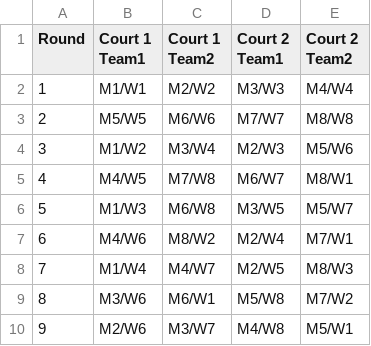
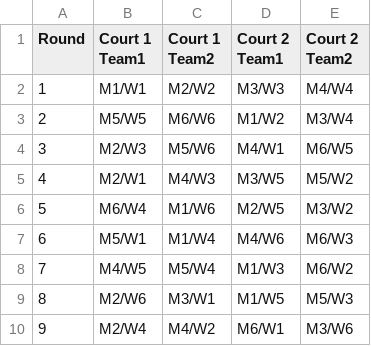
Before and after one commit to JCiolfi25/RCO_Scramble, a CSV file: tournament_schedule.csv, drawn as a sheet; only a part is shown; the diff covers the shown part only.

```diff
--- a/tournament_schedule.csv
+++ b/tournament_schedule.csv
@@ -2,9 +2,9 @@ Round,Court 1 Team1,Court 1 Team2,Court 2 Team1,Court 2 Team2
 1,M1/W1,M2/W2,M3/W3,M4/W4
-2,M5/W5,M6/W6,M7/W7,M8/W8
-3,M1/W2,M3/W4,M2/W3,M5/W6
-4,M4/W5,M7/W8,M6/W7,M8/W1
-5,M1/W3,M6/W8,M3/W5,M5/W7
-6,M4/W6,M8/W2,M2/W4,M7/W1
-7,M1/W4,M4/W7,M2/W5,M8/W3
-8,M3/W6,M6/W1,M5/W8,M7/W2
-9,M2/W6,M3/W7,M4/W8,M5/W1
+2,M5/W5,M6/W6,M1/W2,M3/W4
+3,M2/W3,M5/W6,M4/W1,M6/W5
+4,M2/W1,M4/W3,M3/W5,M5/W2
+5,M6/W4,M1/W6,M2/W5,M3/W2
+6,M5/W1,M1/W4,M4/W6,M6/W3
+7,M4/W5,M5/W4,M1/W3,M6/W2
+8,M2/W6,M3/W1,M1/W5,M5/W3
+9,M2/W4,M4/W2,M6/W1,M3/W6
```
Also changed, not shown: 12 edited cells elsewhere in this file, tournament_history.csv, tournament_stats.csv, 2 other files.
